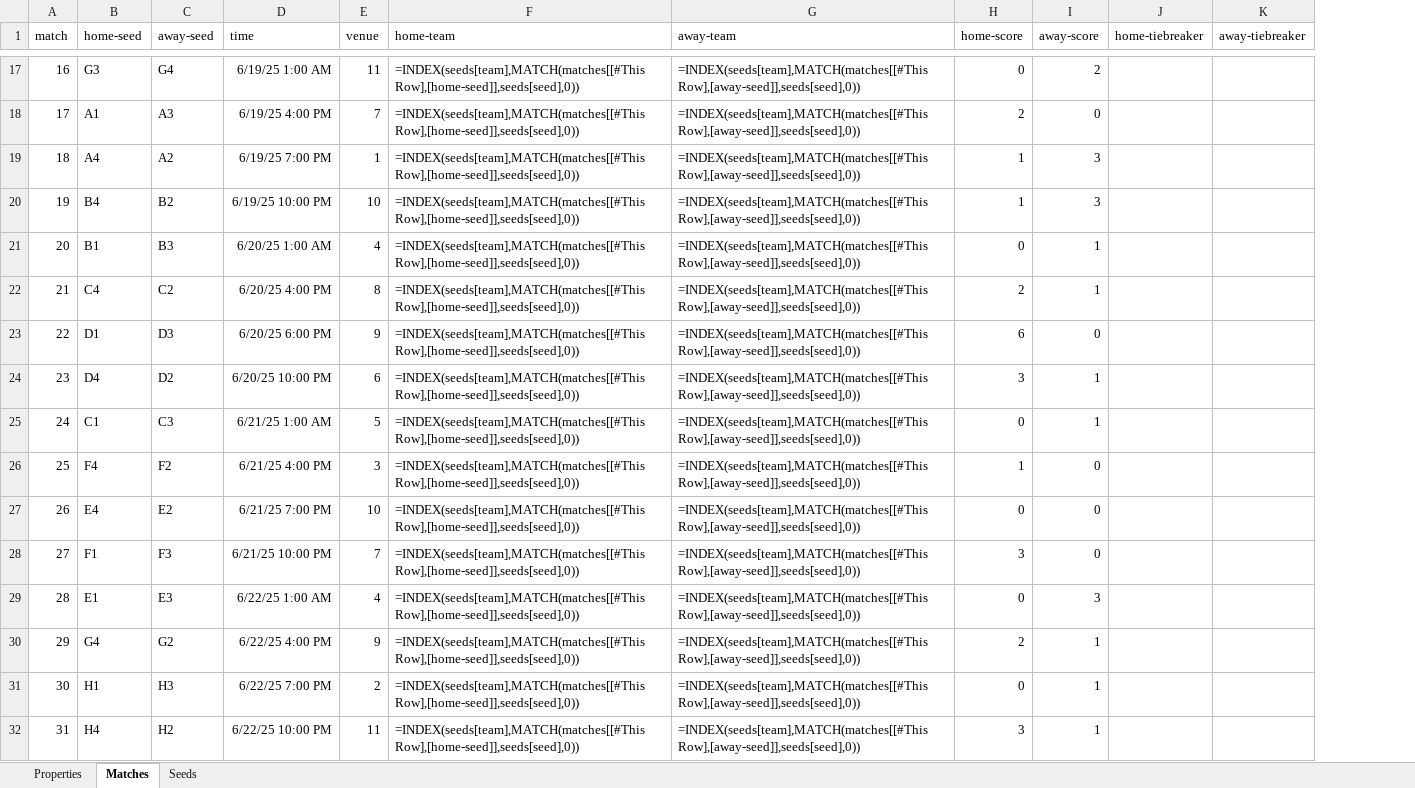
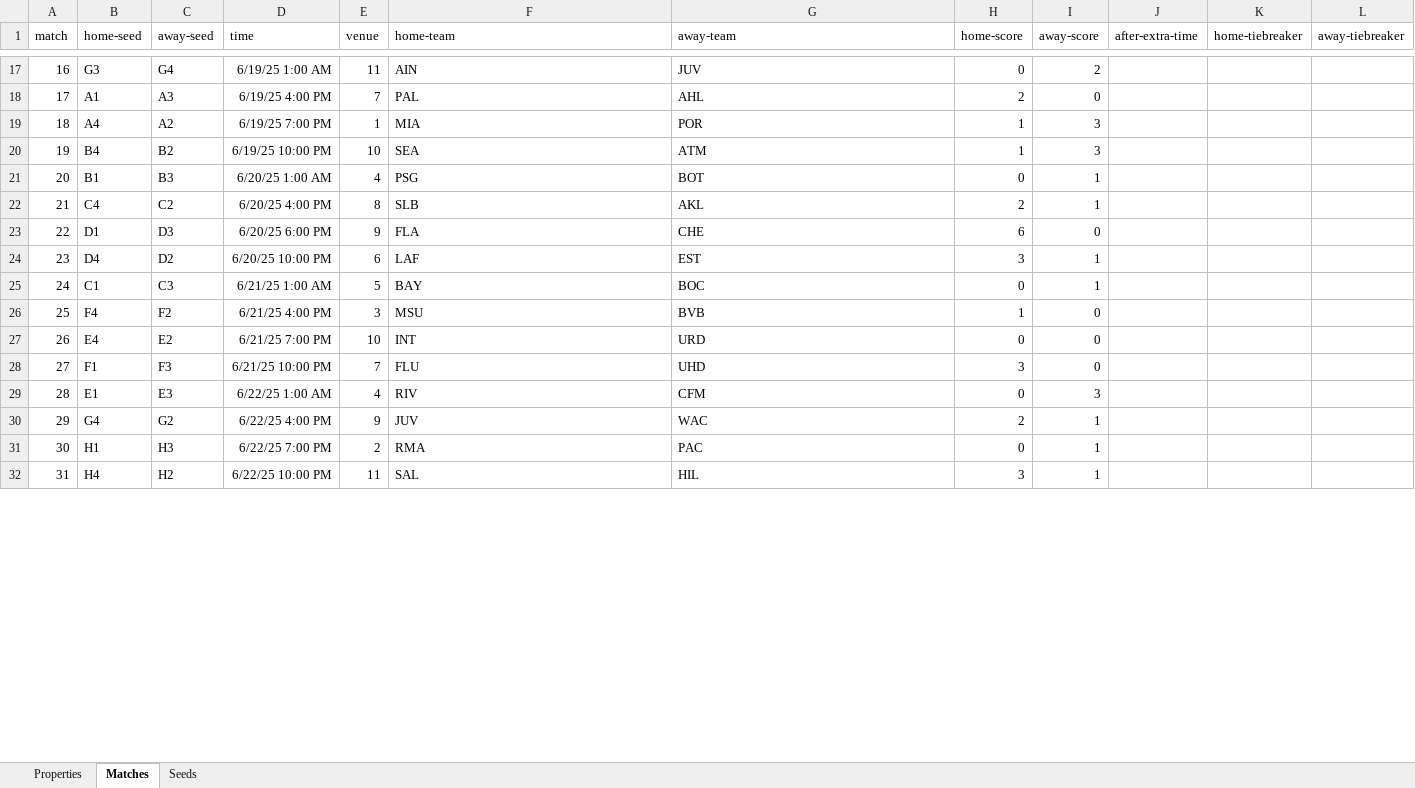
Before and after one commit to bruceoberg/soccer-tourney-poster, an Excel workbook: src/stp/database/2025-mens-club-world-cup.xlsx, sheet Matches, drawn as a sheet; only a part is shown, gaps mark what is left out; values as stored, in another font and other column widths than the file's, no borders; formulas without a stored value are shown as written; table styles not drawn; the diff covers the shown part only; the diff names each change by its address in the sheet, - before the commit and + after, or states it on an @@ line.

```diff
--- a/src/stp/database/2025-mens-club-world-cup.xlsx (sheet Matches)
+++ b/src/stp/database/2025-mens-club-world-cup.xlsx (sheet Matches)
+column J (after-extra-time), empty
-F17 (home-team): =INDEX(seeds[team],MATCH(matches[[#This Row],[home-seed]],seeds[seed],0))
+F17 (home-team): AIN
-G17 (away-team): =INDEX(seeds[team],MATCH(matches[[#This Row],[away-seed]],seeds[seed],0))
+G17 (away-team): JUV
-F18 (home-team): =INDEX(seeds[team],MATCH(matches[[#This Row],[home-seed]],seeds[seed],0))
+F18 (home-team): PAL
-G18 (away-team): =INDEX(seeds[team],MATCH(matches[[#This Row],[away-seed]],seeds[seed],0))
+G18 (away-team): AHL
-F19 (home-team): =INDEX(seeds[team],MATCH(matches[[#This Row],[home-seed]],seeds[seed],0))
+F19 (home-team): MIA
-G19 (away-team): =INDEX(seeds[team],MATCH(matches[[#This Row],[away-seed]],seeds[seed],0))
+G19 (away-team): POR
-F20 (home-team): =INDEX(seeds[team],MATCH(matches[[#This Row],[home-seed]],seeds[seed],0))
+F20 (home-team): SEA
-G20 (away-team): =INDEX(seeds[team],MATCH(matches[[#This Row],[away-seed]],seeds[seed],0))
+G20 (away-team): ATM
-F21 (home-team): =INDEX(seeds[team],MATCH(matches[[#This Row],[home-seed]],seeds[seed],0))
+F21 (home-team): PSG
-G21 (away-team): =INDEX(seeds[team],MATCH(matches[[#This Row],[away-seed]],seeds[seed],0))
+G21 (away-team): BOT
-F22 (home-team): =INDEX(seeds[team],MATCH(matches[[#This Row],[home-seed]],seeds[seed],0))
+F22 (home-team): SLB
-G22 (away-team): =INDEX(seeds[team],MATCH(matches[[#This Row],[away-seed]],seeds[seed],0))
+G22 (away-team): AKL
-F23 (home-team): =INDEX(seeds[team],MATCH(matches[[#This Row],[home-seed]],seeds[seed],0))
+F23 (home-team): FLA
-G23 (away-team): =INDEX(seeds[team],MATCH(matches[[#This Row],[away-seed]],seeds[seed],0))
+G23 (away-team): CHE
-F24 (home-team): =INDEX(seeds[team],MATCH(matches[[#This Row],[home-seed]],seeds[seed],0))
+F24 (home-team): LAF
-G24 (away-team): =INDEX(seeds[team],MATCH(matches[[#This Row],[away-seed]],seeds[seed],0))
+G24 (away-team): EST
-F25 (home-team): =INDEX(seeds[team],MATCH(matches[[#This Row],[home-seed]],seeds[seed],0))
+F25 (home-team): BAY
-G25 (away-team): =INDEX(seeds[team],MATCH(matches[[#This Row],[away-seed]],seeds[seed],0))
+G25 (away-team): BOC
-F26 (home-team): =INDEX(seeds[team],MATCH(matches[[#This Row],[home-seed]],seeds[seed],0))
+F26 (home-team): MSU
-G26 (away-team): =INDEX(seeds[team],MATCH(matches[[#This Row],[away-seed]],seeds[seed],0))
+G26 (away-team): BVB
-F27 (home-team): =INDEX(seeds[team],MATCH(matches[[#This Row],[home-seed]],seeds[seed],0))
+F27 (home-team): INT
-G27 (away-team): =INDEX(seeds[team],MATCH(matches[[#This Row],[away-seed]],seeds[seed],0))
+G27 (away-team): URD
-F28 (home-team): =INDEX(seeds[team],MATCH(matches[[#This Row],[home-seed]],seeds[seed],0))
+F28 (home-team): FLU
-G28 (away-team): =INDEX(seeds[team],MATCH(matches[[#This Row],[away-seed]],seeds[seed],0))
+G28 (away-team): UHD
-F29 (home-team): =INDEX(seeds[team],MATCH(matches[[#This Row],[home-seed]],seeds[seed],0))
+F29 (home-team): RIV
-G29 (away-team): =INDEX(seeds[team],MATCH(matches[[#This Row],[away-seed]],seeds[seed],0))
+G29 (away-team): CFM
-F30 (home-team): =INDEX(seeds[team],MATCH(matches[[#This Row],[home-seed]],seeds[seed],0))
+F30 (home-team): JUV
-G30 (away-team): =INDEX(seeds[team],MATCH(matches[[#This Row],[away-seed]],seeds[seed],0))
+G30 (away-team): WAC
-F31 (home-team): =INDEX(seeds[team],MATCH(matches[[#This Row],[home-seed]],seeds[seed],0))
+F31 (home-team): RMA
-G31 (away-team): =INDEX(seeds[team],MATCH(matches[[#This Row],[away-seed]],seeds[seed],0))
+G31 (away-team): PAC
-F32 (home-team): =INDEX(seeds[team],MATCH(matches[[#This Row],[home-seed]],seeds[seed],0))
+F32 (home-team): SAL
-G32 (away-team): =INDEX(seeds[team],MATCH(matches[[#This Row],[away-seed]],seeds[seed],0))
+G32 (away-team): HIL
```
Also changed, not shown: 88 edited cells and cell formats elsewhere in this sheet, src/stp/database/2023-womens-world-cup.xlsx, src/stp/database/2024-mens-euro.xlsx.
